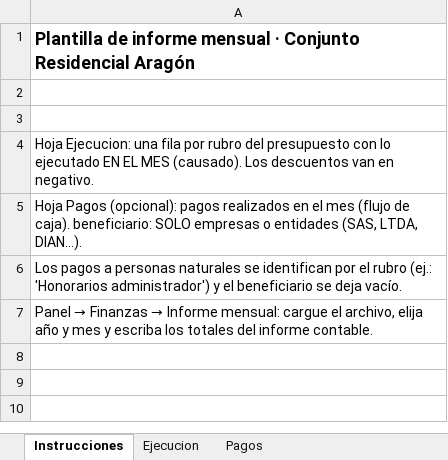
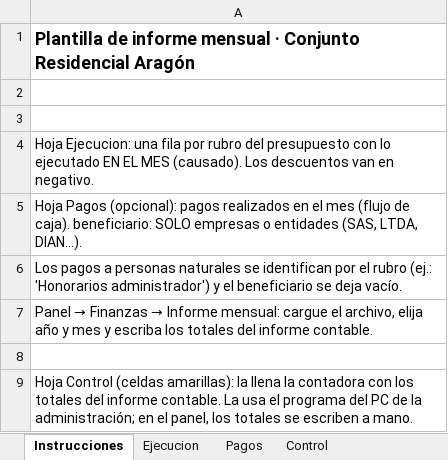
Before and after one commit to aragonenlinea/aragonenlinea.github.io, an Excel workbook: plantillas/plantilla_informe_mensual.xlsx, sheet Instrucciones, drawn as a sheet; values as stored, in another font and other column widths than the file's, no borders; the diff names each change by its address in the sheet, - before the commit and + after, or states it on an @@ line.

```diff
--- a/plantillas/plantilla_informe_mensual.xlsx (sheet Instrucciones)
+++ b/plantillas/plantilla_informe_mensual.xlsx (sheet Instrucciones)
+sheet tab: Control
+row 8: (empty)
+row 9: Hoja Control (celdas amarillas): la llena la contadora con los totales del informe contable. La usa el programa del PC de la administración; en el panel, los totales se escriben a mano.
```
Also changed, not shown: plantillas/ejemplo_cartera_PRUEBA.xlsx, plantillas/plantilla_cartera.xlsx, 11 other files.
